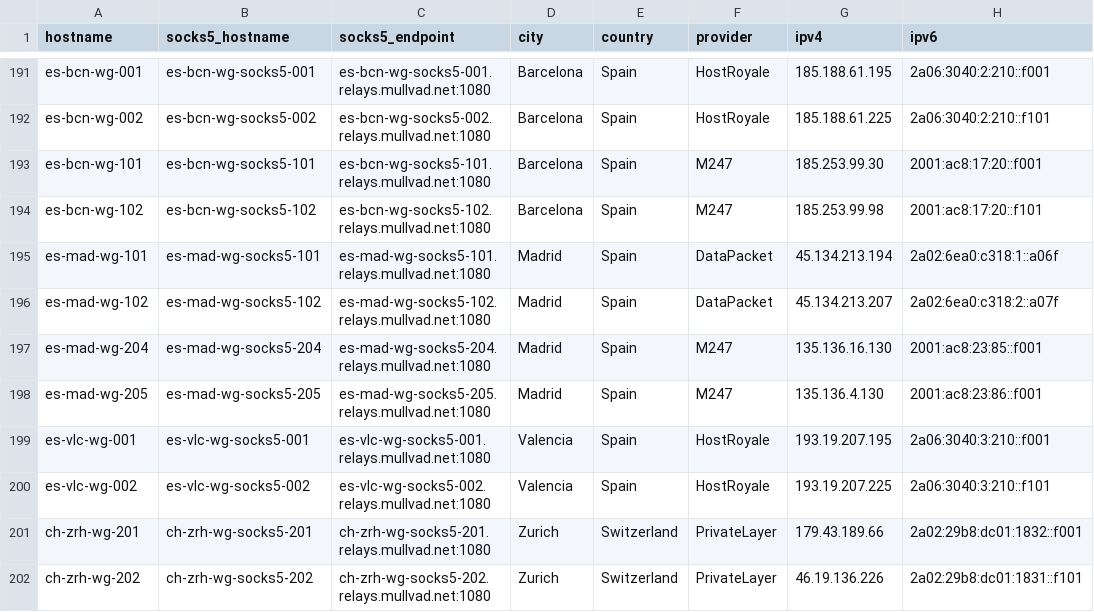
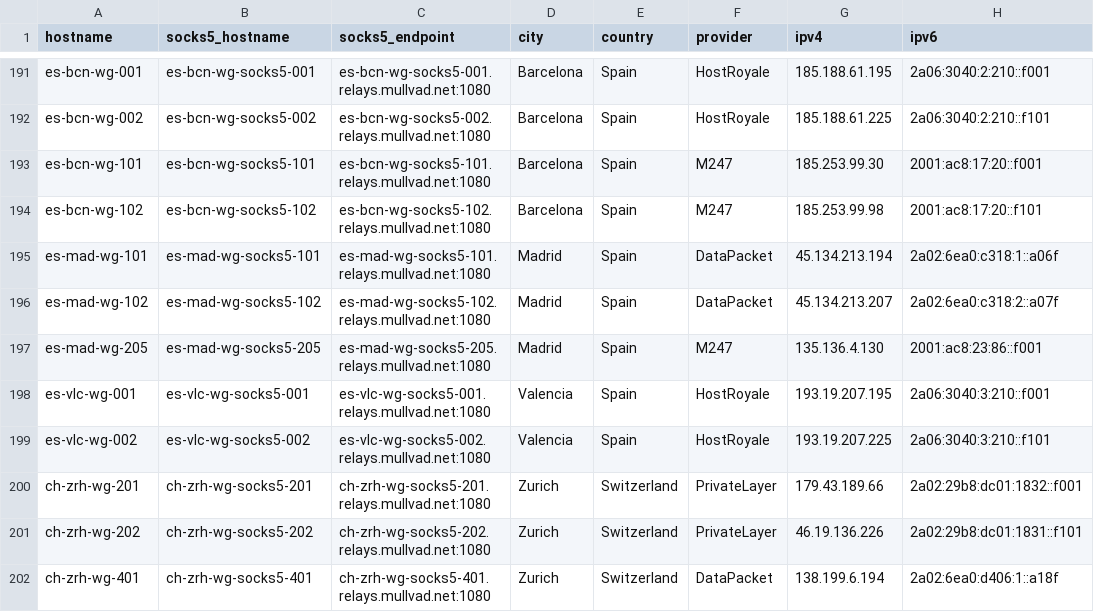
Before and after one commit to tommy-ca/mulvad-relay-list, a CSV file: relays.csv, drawn as a sheet; only a part is shown, gaps mark what is left out; the shorter side is filled out with more unchanged rows; the diff names each change by its address in the sheet, - before the commit and + after, or states it on an @@ line.

```diff
--- a/relays.csv
+++ b/relays.csv
-row 197: es-mad-wg-204 | es-mad-wg-socks5-204 | es-mad-wg-socks5-204.relays.mullvad.net:1080 | Madrid | Spain | M247 | 135.136.16.130 | 2001:ac8:23:85::f001
```
Also changed, not shown: 4 other files.
